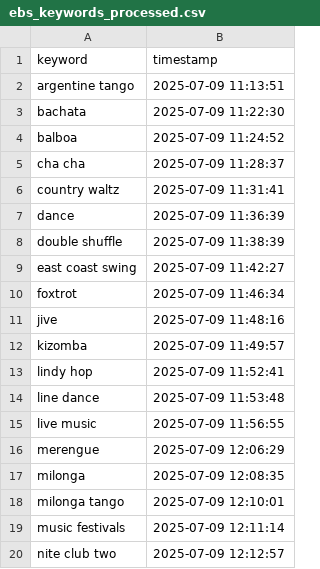
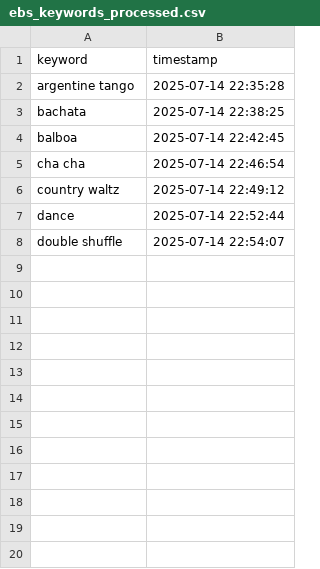
Before and after one commit to LindsayMoir/social_dance_app, a CSV file: output/ebs_keywords_processed.csv, drawn as a sheet; only a part is shown; the diff covers the shown part only.

```diff
--- a/output/ebs_keywords_processed.csv
+++ b/output/ebs_keywords_processed.csv
@@ -1,20 +1,8 @@
 keyword,timestamp
-argentine tango,2025-07-09 11:13:51
-bachata,2025-07-09 11:22:30
-balboa,2025-07-09 11:24:52
-cha cha,2025-07-09 11:28:37
-country waltz,2025-07-09 11:31:41
-dance,2025-07-09 11:36:39
-double shuffle,2025-07-09 11:38:39
-east coast swing,2025-07-09 11:42:27
-foxtrot,2025-07-09 11:46:34
-jive,2025-07-09 11:48:16
-kizomba,2025-07-09 11:49:57
-lindy hop,2025-07-09 11:52:41
-line dance,2025-07-09 11:53:48
-live music,2025-07-09 11:56:55
-merengue,2025-07-09 12:06:29
-milonga,2025-07-09 12:08:35
-milonga tango,2025-07-09 12:10:01
-music festivals,2025-07-09 12:11:14
-nite club two,2025-07-09 12:12:57
+argentine tango,2025-07-14 22:35:28
+bachata,2025-07-14 22:38:25
+balboa,2025-07-14 22:42:45
+cha cha,2025-07-14 22:46:54
+country waltz,2025-07-14 22:49:12
+dance,2025-07-14 22:52:44
+double shuffle,2025-07-14 22:54:07
```
Also changed, not shown: 14 removed rows elsewhere in this file, data/urls/gs_urls.csv, output/cleaned_events.csv, 4 other files.
